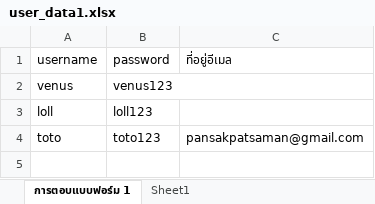
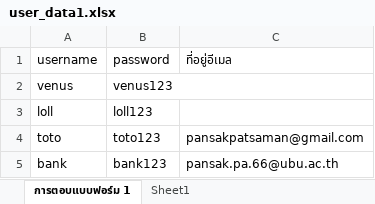
Before and after one commit to Pansak09/OOP-Project, an Excel workbook: user_data1.xlsx, sheet การตอบแบบฟอร์ม 1, drawn as a sheet; values as stored, in another font and other column widths than the file's, no borders; table styles not drawn; the diff names each change by its address in the sheet, - before the commit and + after, or states it on an @@ line.

Commit message:
Update project

```diff
--- a/user_data1.xlsx (sheet การตอบแบบฟอร์ม 1)
+++ b/user_data1.xlsx (sheet การตอบแบบฟอร์ม 1)
+row 5: bank | bank123 | pansak.pa.66@ubu.ac.th
```
